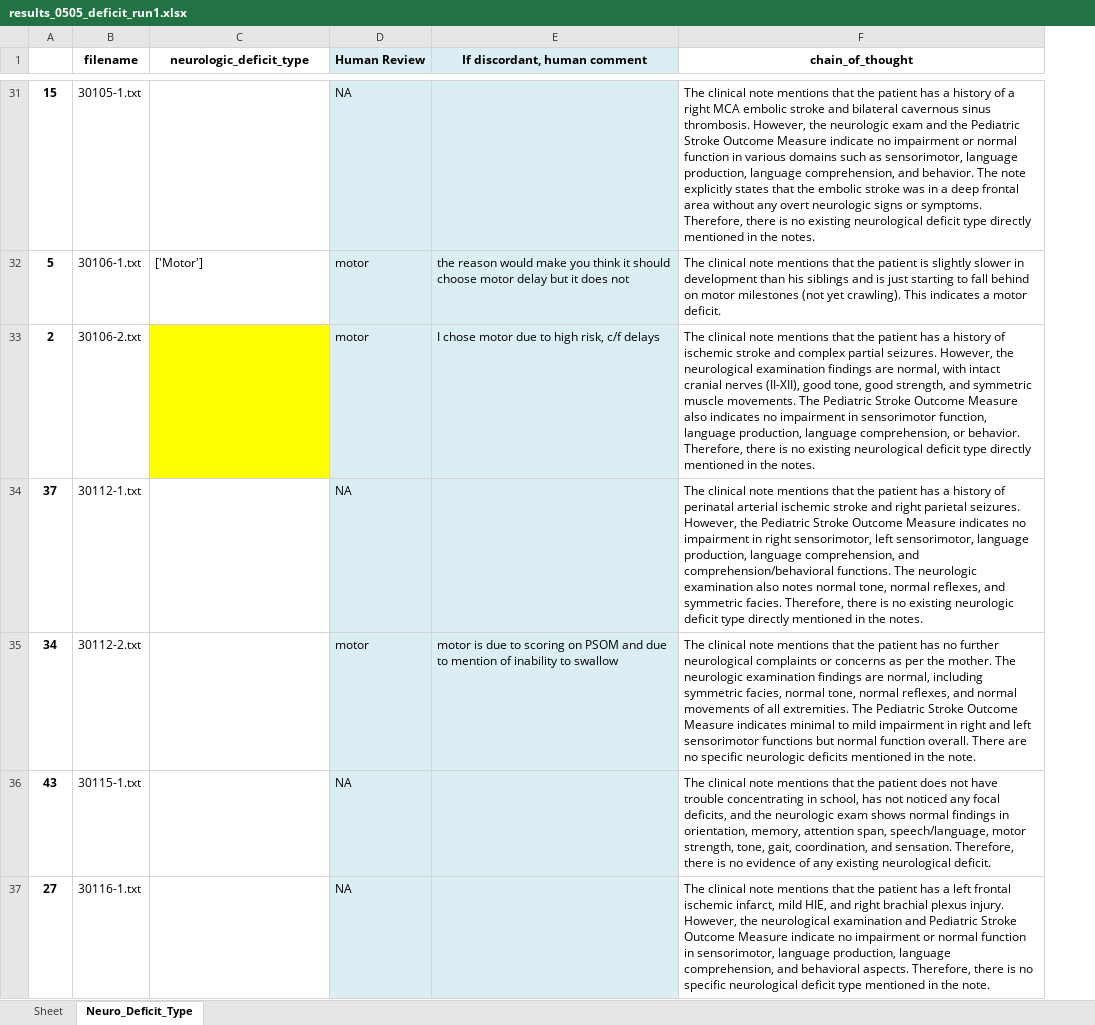
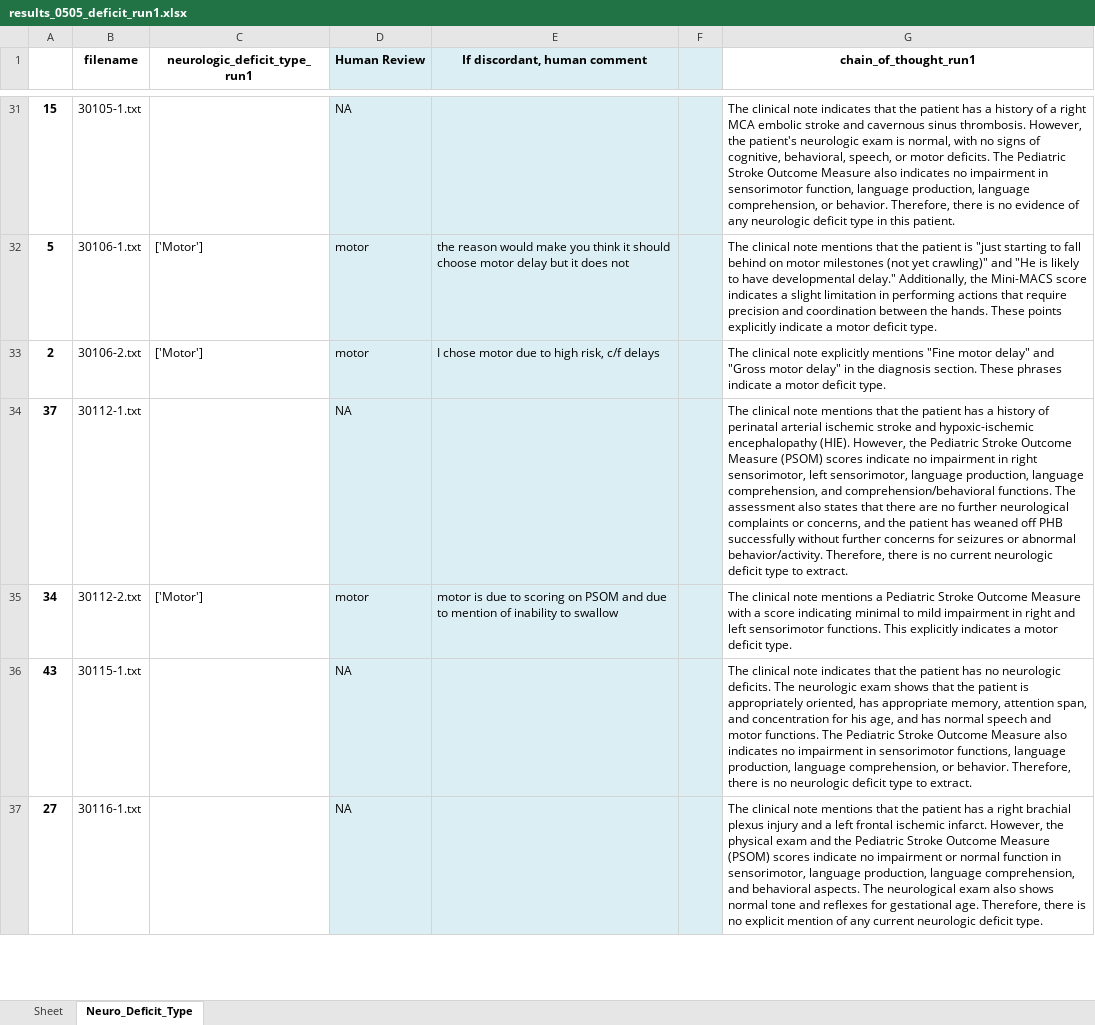
Before and after one commit to dadudu13/IPSS-GPT, an Excel workbook: output/results_0505_deficit_run1.xlsx, sheet Neuro_Deficit_Type, drawn as a sheet; only a part is shown, gaps mark what is left out; values as stored, in another font and other column widths than the file's, no borders; removed rows and columns are numbered as before the commit, all else as after; the diff covers the shown part only; the diff names each change by its address in the sheet, - before the commit and + after, or states it on an @@ line.

Commit message:
update neuro deficit type

```diff
--- a/output/results_0505_deficit_run1.xlsx (sheet Neuro_Deficit_Type)
+++ b/output/results_0505_deficit_run1.xlsx (sheet Neuro_Deficit_Type)
-column F (chain_of_thought), rows 31-37: The clinical note mentions that the patient has a history of a right MCA embolic stroke and bilateral cavernous sinus thrombosis. However, the neurologic exam and the Pediatric Stroke Outcome Measure indicate no impairment or normal function in various domains such as sensorimotor, language production, language comprehension, and behavior. The note explicitly states that the embolic stroke was in a deep frontal area without any overt neurologic signs or symptoms. Therefore, there is no existing neurological deficit type directly mentioned in the notes. | The clinical note mentions that the patient is slightly slower in development than his siblings and is just starting to fall behind on motor milestones (not yet crawling). This indicates a motor deficit. | The clinical note mentions that the patient has a history of ischemic stroke and complex partial seizures. However, the neurological examination findings are normal, with intact cranial nerves (II-XII), good tone, good strength, and symmetric muscle movements. The Pediatric Stroke Outcome Measure also indicates no impairment in sensorimotor function, language production, language comprehension, or behavior. Therefore, there is no existing neurological deficit type directly mentioned in the notes. | The clinical note mentions that the patient has a history of perinatal arterial ischemic stroke and right parietal seizures. However, the Pediatric Stroke Outcome Measure indicates no impairment in right sensorimotor, left sensorimotor, language production, language comprehension, and comprehension/behavioral functions. The neurologic examination also notes normal tone, normal reflexes, and symmetric facies. Therefore, there is no existing neurologic deficit type directly mentioned in the notes. | The clinical note mentions that the patient has no further neurological complaints or concerns as per the mother. The neurologic examination findings are normal, including symmetric facies, normal tone, normal reflexes, and normal movements of all extremities. The Pediatric Stroke Outcome Measure indicates minimal to mild impairment in right and left sensorimotor functions but normal function overall. There are no specific neurologic deficits mentioned in the note. | The clinical note mentions that the patient does not have trouble concentrating in school, has not noticed any focal deficits, and the neurologic exam shows normal findings in orientation, memory, attention span, speech/language, motor strength, tone, gait, coordination, and sensation. Therefore, there is no evidence of any existing neurological deficit. | The clinical note mentions that the patient has a left frontal ischemic infarct, mild HIE, and right brachial plexus injury. However, the neurological examination and Pediatric Stroke Outcome Measure indicate no impairment or normal function in sensorimotor, language production, language comprehension, and behavioral aspects. Therefore, there is no specific neurological deficit type mentioned in the note.
+column F, empty
+column G (chain_of_thought_run1), rows 31-37: The clinical note indicates that the patient has a history of a right MCA embolic stroke and cavernous sinus thrombosis. However, the patient's neurologic exam is normal, with no signs of cognitive, behavioral, speech, or motor deficits. The Pediatric Stroke Outcome Measure also indicates no impairment in sensorimotor function, language production, language comprehension, or behavior. Therefore, there is no evidence of any neurologic deficit type in this patient. | The clinical note mentions that the patient is "just starting to fall behind on motor milestones (not yet crawling)" and "He is likely to have developmental delay." Additionally, the Mini-MACS score indicates a slight limitation in performing actions that require precision and coordination between the hands. These points explicitly indicate a motor deficit type. | The clinical note explicitly mentions "Fine motor delay" and "Gross motor delay" in the diagnosis section. These phrases indicate a motor deficit type. | The clinical note mentions that the patient has a history of perinatal arterial ischemic stroke and hypoxic-ischemic encephalopathy (HIE). However, the Pediatric Stroke Outcome Measure (PSOM) scores indicate no impairment in right sensorimotor, left sensorimotor, language production, language comprehension, and comprehension/behavioral functions. The assessment also states that there are no further neurological complaints or concerns, and the patient has weaned off PHB successfully without further concerns for seizures or abnormal behavior/activity. Therefore, there is no current neurologic deficit type to extract. | The clinical note mentions a Pediatric Stroke Outcome Measure with a score indicating minimal to mild impairment in right and left sensorimotor functions. This explicitly indicates a motor deficit type. | The clinical note indicates that the patient has no neurologic deficits. The neurologic exam shows that the patient is appropriately oriented, has appropriate memory, attention span, and concentration for his age, and has normal speech and motor functions. The Pediatric Stroke Outcome Measure also indicates no impairment in sensorimotor functions, language production, language comprehension, or behavior. Therefore, there is no neurologic deficit type to extract. | The clinical note mentions that the patient has a right brachial plexus injury and a left frontal ischemic infarct. However, the physical exam and the Pediatric Stroke Outcome Measure (PSOM) scores indicate no impairment or normal function in sensorimotor, language production, language comprehension, and behavioral aspects. The neurological exam also shows normal tone and reflexes for gestational age. Therefore, there is no explicit mention of any current neurologic deficit type.
-C1: neurologic_deficit_type
+C1: neurologic_deficit_type_run1
-C33 (neurologic_deficit_type_run1): (empty)
+C33 (neurologic_deficit_type_run1): ['Motor']
-C33 fill: #FFFF00
+C33 fill: none
-C35 (neurologic_deficit_type_run1): (empty)
+C35 (neurologic_deficit_type_run1): ['Motor']
```
Also changed, not shown: 28 edited cells and cell formats elsewhere in this sheet, output/results_0221_KB_review.xlsx, 6 other files.
